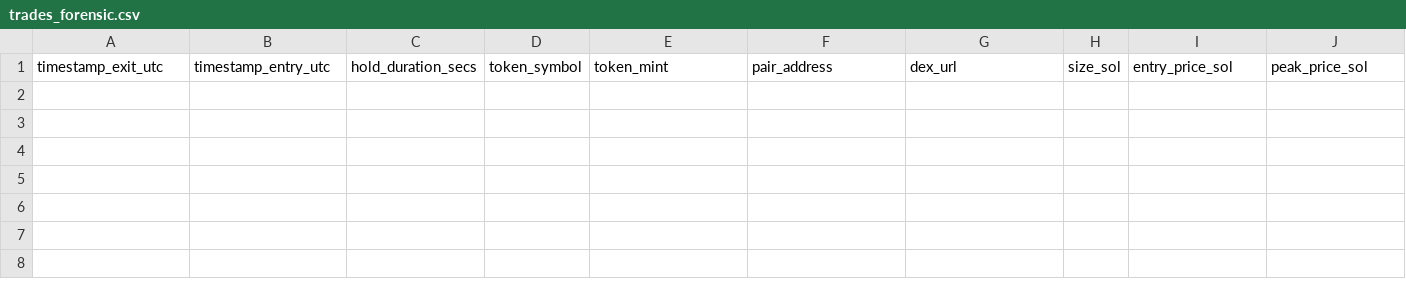
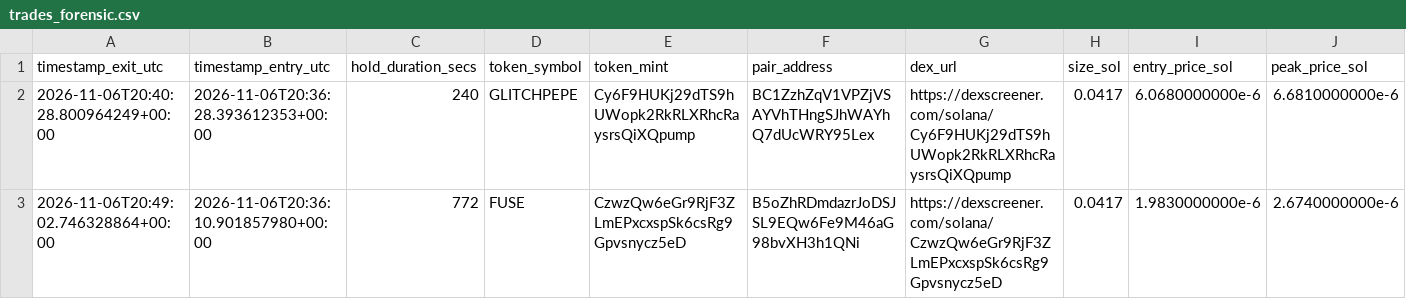
Before and after one commit to GiuseppeBattaglia64/dmne-meme-alpha, a CSV file: logs/trades_forensic.csv, drawn as a sheet; only a part is shown; rows hold the shown columns only; the diff names each change by its address in the sheet, - before the commit and + after, or states it on an @@ line.

```diff
--- a/logs/trades_forensic.csv
+++ b/logs/trades_forensic.csv
+row 2: 2026-11-06T20:40:28.800964249+00:00 | 2026-11-06T20:36:28.393612353+00:00 | 240 | GLITCHPEPE | Cy6F9HUKj29dTS9hUWopk2RkRLXRhcRaysrsQiXQpump | BC1ZzhZqV1VPZjVSAYVhTHngSJhWAYhQ7dUcWRY95Lex | https://dexscreener.com/solana/Cy6F9HUKj29dTS9hUWopk2RkRLXRhcRaysrsQiXQpump | 0.0417 | 6.0680000000e-6 | 6.6810000000e-6
+row 3: 2026-11-06T20:49:02.746328864+00:00 | 2026-11-06T20:36:10.901857980+00:00 | 772 | FUSE | CzwzQw6eGr9RjF3ZLmEPxcxspSk6csRg9Gpvsnycz5eD | B5oZhRDmdazrJoDSJSL9EQw6Fe9M46aG98bvXH3h1QNi | https://dexscreener.com/solana/CzwzQw6eGr9RjF3ZLmEPxcxspSk6csRg9Gpvsnycz5eD | 0.0417 | 1.9830000000e-6 | 2.6740000000e-6
```
Also changed, not shown: 10 other files.
